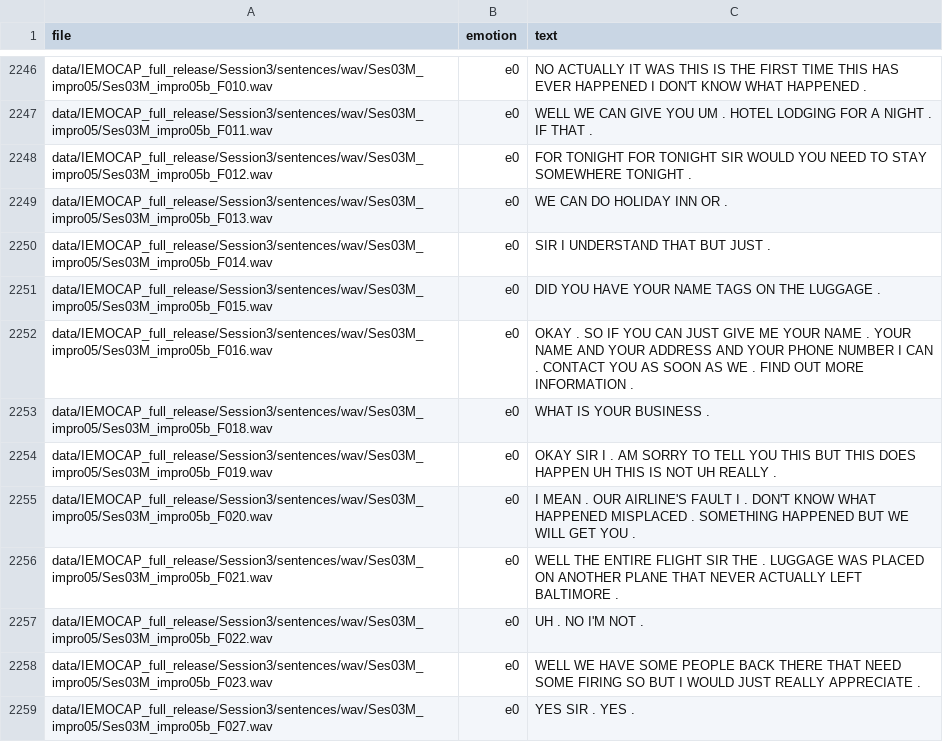
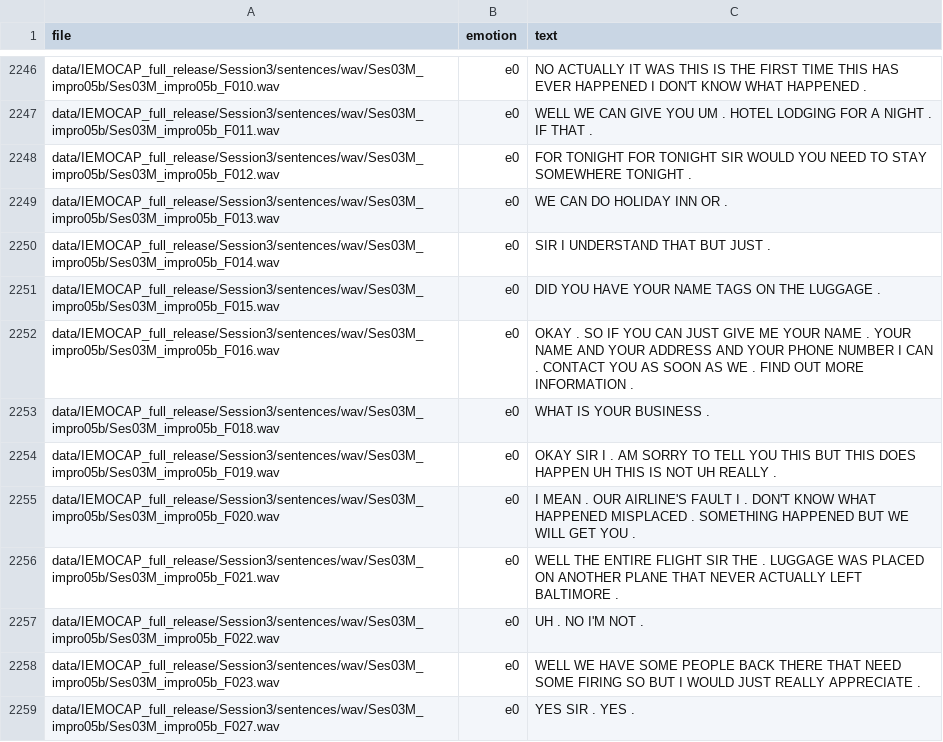
Before and after one commit to florin-git/Speech-Emotion-Recognition-with-Multi-task-Learning, a CSV file: iemocap/iemocap_01M.train.csv, drawn as a sheet; only a part is shown, gaps mark what is left out; the diff covers the shown part only; the diff names each change by its address in the sheet, - before the commit and + after, or states it on an @@ line.

```diff
--- a/iemocap/iemocap_01M.train.csv
+++ b/iemocap/iemocap_01M.train.csv
-A2246 (file): data/IEMOCAP_full_release/Session3/sentences/wav/Ses03M_impro05/Ses03M_impro05b_F010.wav
+A2246 (file): data/IEMOCAP_full_release/Session3/sentences/wav/Ses03M_impro05b/Ses03M_impro05b_F010.wav
-A2247 (file): data/IEMOCAP_full_release/Session3/sentences/wav/Ses03M_impro05/Ses03M_impro05b_F011.wav
+A2247 (file): data/IEMOCAP_full_release/Session3/sentences/wav/Ses03M_impro05b/Ses03M_impro05b_F011.wav
-A2248 (file): data/IEMOCAP_full_release/Session3/sentences/wav/Ses03M_impro05/Ses03M_impro05b_F012.wav
+A2248 (file): data/IEMOCAP_full_release/Session3/sentences/wav/Ses03M_impro05b/Ses03M_impro05b_F012.wav
-A2249 (file): data/IEMOCAP_full_release/Session3/sentences/wav/Ses03M_impro05/Ses03M_impro05b_F013.wav
+A2249 (file): data/IEMOCAP_full_release/Session3/sentences/wav/Ses03M_impro05b/Ses03M_impro05b_F013.wav
-A2250 (file): data/IEMOCAP_full_release/Session3/sentences/wav/Ses03M_impro05/Ses03M_impro05b_F014.wav
+A2250 (file): data/IEMOCAP_full_release/Session3/sentences/wav/Ses03M_impro05b/Ses03M_impro05b_F014.wav
-A2251 (file): data/IEMOCAP_full_release/Session3/sentences/wav/Ses03M_impro05/Ses03M_impro05b_F015.wav
+A2251 (file): data/IEMOCAP_full_release/Session3/sentences/wav/Ses03M_impro05b/Ses03M_impro05b_F015.wav
-A2252 (file): data/IEMOCAP_full_release/Session3/sentences/wav/Ses03M_impro05/Ses03M_impro05b_F016.wav
+A2252 (file): data/IEMOCAP_full_release/Session3/sentences/wav/Ses03M_impro05b/Ses03M_impro05b_F016.wav
-A2253 (file): data/IEMOCAP_full_release/Session3/sentences/wav/Ses03M_impro05/Ses03M_impro05b_F018.wav
+A2253 (file): data/IEMOCAP_full_release/Session3/sentences/wav/Ses03M_impro05b/Ses03M_impro05b_F018.wav
-A2254 (file): data/IEMOCAP_full_release/Session3/sentences/wav/Ses03M_impro05/Ses03M_impro05b_F019.wav
+A2254 (file): data/IEMOCAP_full_release/Session3/sentences/wav/Ses03M_impro05b/Ses03M_impro05b_F019.wav
-A2255 (file): data/IEMOCAP_full_release/Session3/sentences/wav/Ses03M_impro05/Ses03M_impro05b_F020.wav
+A2255 (file): data/IEMOCAP_full_release/Session3/sentences/wav/Ses03M_impro05b/Ses03M_impro05b_F020.wav
-A2256 (file): data/IEMOCAP_full_release/Session3/sentences/wav/Ses03M_impro05/Ses03M_impro05b_F021.wav
+A2256 (file): data/IEMOCAP_full_release/Session3/sentences/wav/Ses03M_impro05b/Ses03M_impro05b_F021.wav
-A2257 (file): data/IEMOCAP_full_release/Session3/sentences/wav/Ses03M_impro05/Ses03M_impro05b_F022.wav
+A2257 (file): data/IEMOCAP_full_release/Session3/sentences/wav/Ses03M_impro05b/Ses03M_impro05b_F022.wav
-A2258 (file): data/IEMOCAP_full_release/Session3/sentences/wav/Ses03M_impro05/Ses03M_impro05b_F023.wav
+A2258 (file): data/IEMOCAP_full_release/Session3/sentences/wav/Ses03M_impro05b/Ses03M_impro05b_F023.wav
-A2259 (file): data/IEMOCAP_full_release/Session3/sentences/wav/Ses03M_impro05/Ses03M_impro05b_F027.wav
+A2259 (file): data/IEMOCAP_full_release/Session3/sentences/wav/Ses03M_impro05b/Ses03M_impro05b_F027.wav
```
Also changed, not shown: 76 edited cells elsewhere in this file, iemocap/iemocap_01F.train.csv, 8 other files.
